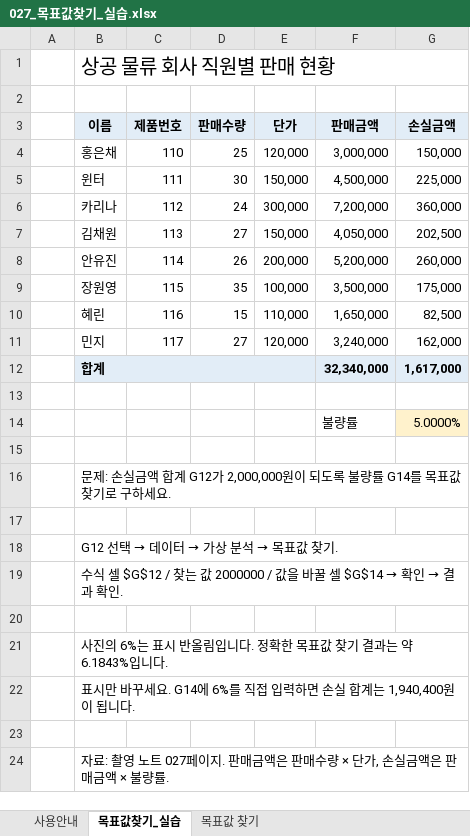
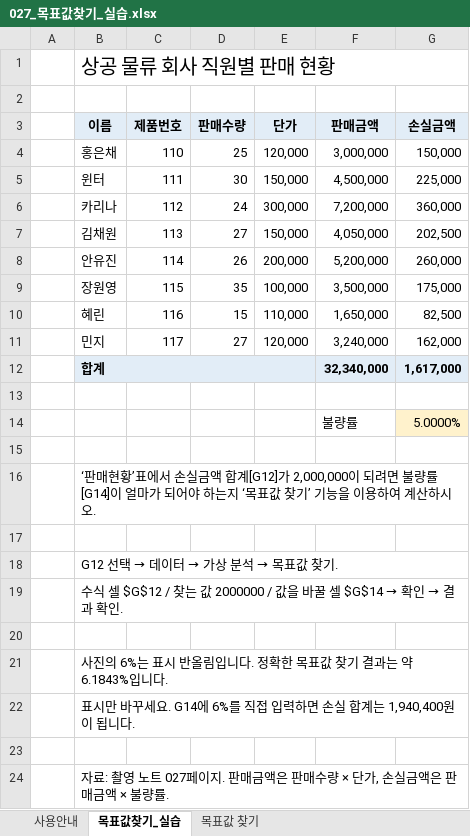
Before and after one commit to najongjine/CompUse2nd, an Excel workbook: 교재/엑셀교재v2/027_목표값찾기_실습.xlsx, sheet 목표값찾기_실습, drawn as a sheet; values as stored, in another font and other column widths than the file's, no borders; the diff names each change by its address in the sheet, - before the commit and + after, or states it on an @@ line.

```diff
--- a/교재/엑셀교재v2/027_목표값찾기_실습.xlsx (sheet 목표값찾기_실습)
+++ b/교재/엑셀교재v2/027_목표값찾기_실습.xlsx (sheet 목표값찾기_실습)
-B16 (이름): 문제: 손실금액 합계 G12가 2,000,000원이 되도록 불량률 G14를 목표값 찾기로 구하세요.
+B16 (이름): ‘판매현황’표에서 손실금액 합계[G12]가 2,000,000이 되려면 불량률[G14]이 얼마가 되어야 하는지 ‘목표값 찾기’ 기능을 이용하여 계산하시오.
```
Also changed, not shown: 교재/엑셀교재v2/026_시나리오_실습.xlsx, 교재/엑셀교재v2/028-029_피벗테이블_실습.xlsx, 3 other files.
